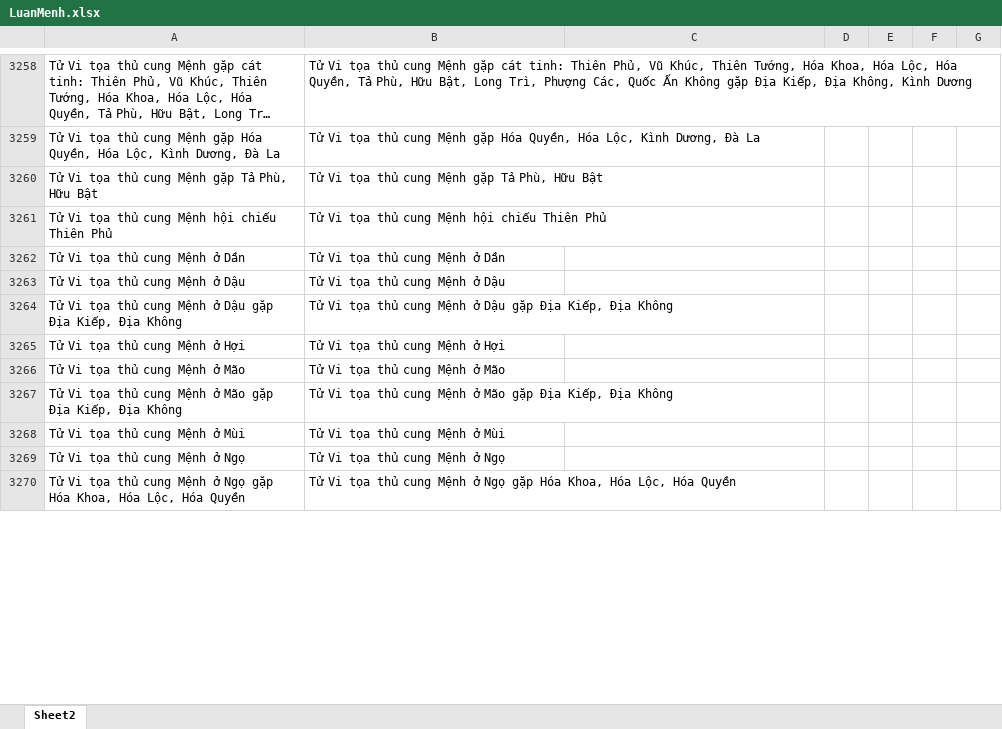
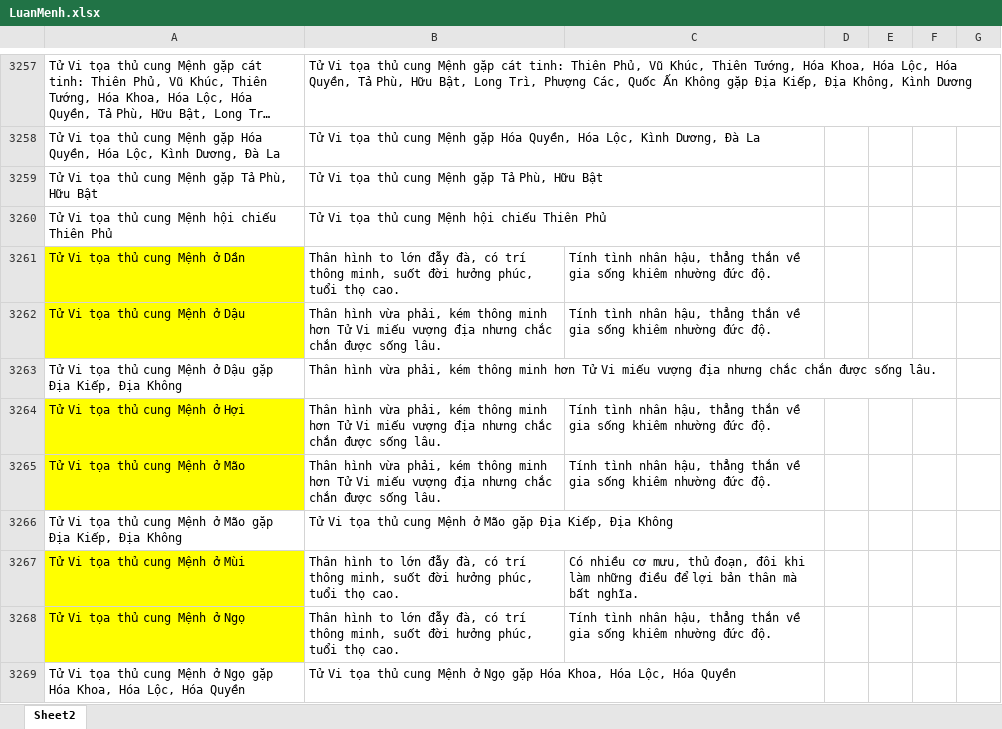
Before and after one commit to Donniehieu/LuanGiaiTuViBacPhai, an Excel workbook: LuanMenh.xlsx, sheet Sheet2, drawn as a sheet; only a part is shown, gaps mark what is left out; long unchanged cells end in …; values as stored, in another font and other column widths than the file's, no borders; conditional formats not drawn; addresses are those after the commit; the diff covers the shown part only; the diff names each change by its address in the sheet, - before the commit and + after, or states it on an @@ line.

Commit message:
Giải luận về Tử vi ở mệnh

```diff
--- a/LuanMenh.xlsx (sheet Sheet2)
+++ b/LuanMenh.xlsx (sheet Sheet2)
-A3261:A3262 fill: none
+A3261:A3262 fill: #FFFF00
-B3261: Tử Vi tọa thủ cung Mệnh ở Dần
+B3261: Thân hình to lớn đẫy đà, có trí thông minh, suốt đời hưởng phúc, tuổi thọ cao.
-C3261:C3262: (empty)
+C3261:C3262: Tính tình nhân hậu, thẳng thắn về gia sống khiêm nhường đức độ.
-B3262: Tử Vi tọa thủ cung Mệnh ở Dậu
+B3262: Thân hình vừa phải, kém thông minh hơn Tử Vi miếu vượng địa nhưng chắc chắn được sống lâu.
-B3263: Tử Vi tọa thủ cung Mệnh ở Dậu gặp Địa Kiếp, Địa Không
+B3263: Thân hình vừa phải, kém thông minh hơn Tử Vi miếu vượng địa nhưng chắc chắn được sống lâu.
-A3264:A3265 fill: none
+A3264:A3265 fill: #FFFF00
-B3264: Tử Vi tọa thủ cung Mệnh ở Hợi
+B3264: Thân hình vừa phải, kém thông minh hơn Tử Vi miếu vượng địa nhưng chắc chắn được sống lâu.
-C3264:C3265: (empty)
+C3264:C3265: Tính tình nhân hậu, thẳng thắn về gia sống khiêm nhường đức độ.
-B3265: Tử Vi tọa thủ cung Mệnh ở Mão
+B3265: Thân hình vừa phải, kém thông minh hơn Tử Vi miếu vượng địa nhưng chắc chắn được sống lâu.
-A3267:A3268 fill: none
+A3267:A3268 fill: #FFFF00
-B3267: Tử Vi tọa thủ cung Mệnh ở Mùi
+B3267: Thân hình to lớn đẫy đà, có trí thông minh, suốt đời hưởng phúc, tuổi thọ cao.
-C3267: (empty)
+C3267: Có nhiều cơ mưu, thủ đoạn, đôi khi làm những điều để lợi bản thân mà bất nghĩa.
-B3268: Tử Vi tọa thủ cung Mệnh ở Ngọ
+B3268: Thân hình to lớn đẫy đà, có trí thông minh, suốt đời hưởng phúc, tuổi thọ cao.
-C3268: (empty)
+C3268: Tính tình nhân hậu, thẳng thắn về gia sống khiêm nhường đức độ.
```
Also changed, not shown: 5 added rows, 1 removed row, 54 edited cells and cell formats elsewhere in this sheet, 13 other files.
